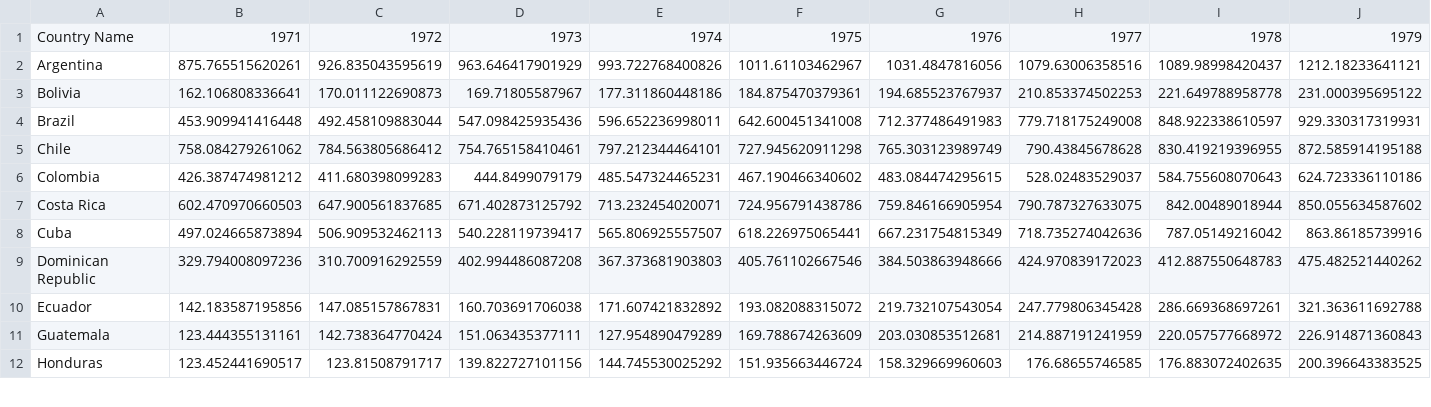
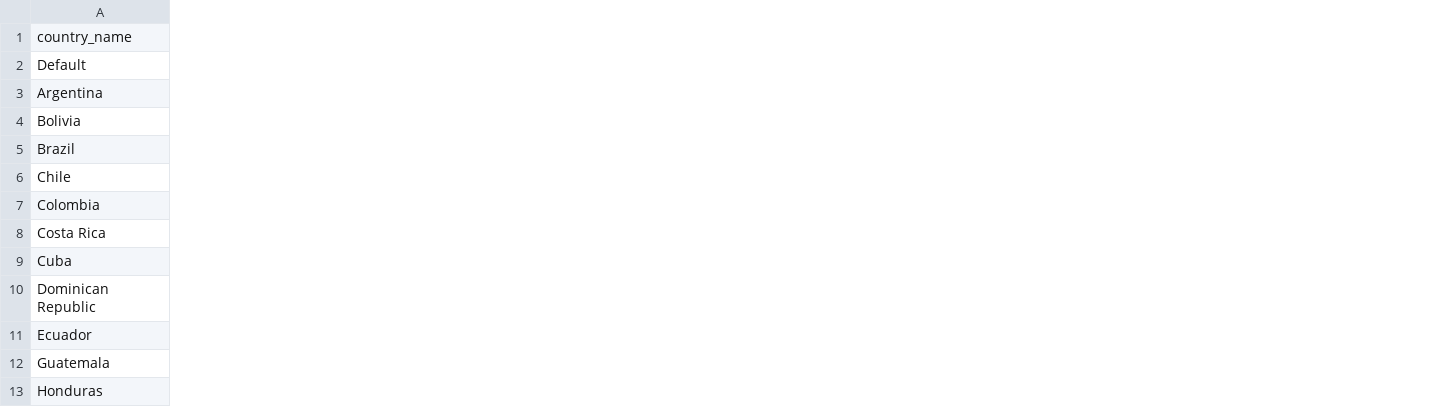
Before and after one commit to bill9889/vi-energy-consumption-project, a CSV file: csv_assets/energy_consumption.csv, drawn as a sheet; only a part is shown; removed rows and columns are numbered as before the commit, all else as after; rows hold the shown columns only; the diff names each change by its address in the sheet, - before the commit and + after, or states it on an @@ line.

```diff
--- a/csv_assets/energy_consumption.csv
+++ b/csv_assets/energy_consumption.csv
-column B, rows 1-12: 1971 | 875.765515620261 | 162.106808336641 | 453.909941416448 | 758.084279261062 | 426.387474981212 | 602.470970660503 | 497.024665873894 | 329.794008097236 | 142.183587195856 | 123.444355131161 | 123.452441690517
-column C, rows 1-12: 1972 | 926.835043595619 | 170.011122690873 | 492.458109883044 | 784.563805686412 | 411.680398099283 | 647.900561837685 | 506.909532462113 | 310.700916292559 | 147.085157867831 | 142.738364770424 | 123.81508791717
-column D, rows 1-12: 1973 | 963.646417901929 | 169.71805587967 | 547.098425935436 | 754.765158410461 | 444.8499079179 | 671.402873125792 | 540.228119739417 | 402.994486087208 | 160.703691706038 | 151.063435377111 | 139.822727101156
-column E, rows 1-12: 1974 | 993.722768400826 | 177.311860448186 | 596.652236998011 | 797.212344464101 | 485.547324465231 | 713.232454020071 | 565.806925557507 | 367.373681903803 | 171.607421832892 | 127.954890479289 | 144.745530025292
-column F, rows 1-12: 1975 | 1011.61103462967 | 184.875470379361 | 642.600451341008 | 727.945620911298 | 467.190466340602 | 724.956791438786 | 618.226975065441 | 405.761102667546 | 193.082088315072 | 169.788674263609 | 151.935663446724
-column G, rows 1-12: 1976 | 1031.4847816056 | 194.685523767937 | 712.377486491983 | 765.303123989749 | 483.084474295615 | 759.846166905954 | 667.231754815349 | 384.503863948666 | 219.732107543054 | 203.030853512681 | 158.329669960603
-column H, rows 1-12: 1977 | 1079.63006358516 | 210.853374502253 | 779.718175249008 | 790.43845678628 | 528.02483529037 | 790.787327633075 | 718.735274042636 | 424.970839172023 | 247.779806345428 | 214.887191241959 | 176.68655746585
-column I, rows 1-12: 1978 | 1089.98998420437 | 221.649788958778 | 848.922338610597 | 830.419219396955 | 584.755608070643 | 842.00489018944 | 787.05149216042 | 412.887550648783 | 286.669368697261 | 220.057577668972 | 176.883072402635
-column J, rows 1-12: 1979 | 1212.18233641121 | 231.000395695122 | 929.330317319931 | 872.585914195188 | 624.723336110186 | 850.055634587602 | 863.86185739916 | 475.482521440262 | 321.363611692788 | 226.914871360843 | 200.396643383525
-A1: Country Name
+A1: country_name
+row 2: Default
```
Also changed, not shown: csv_assets/energy_access.csv, csv_assets/school_enrollment.csv, 4 other files.
